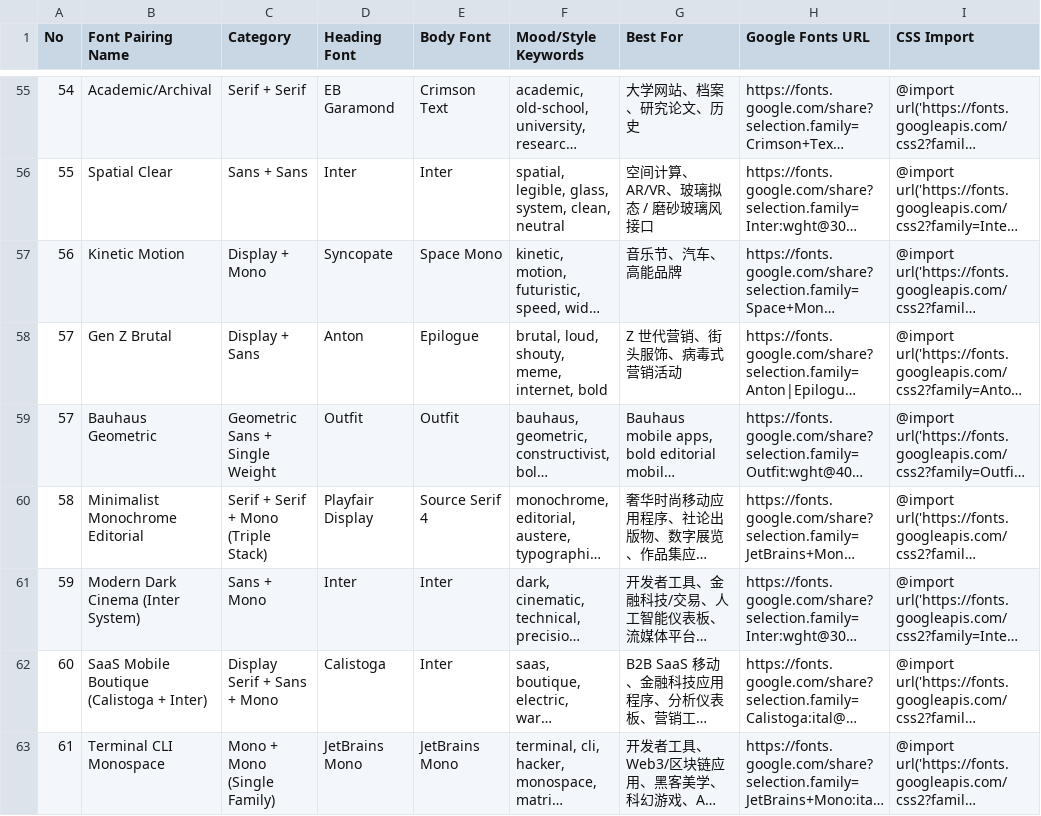
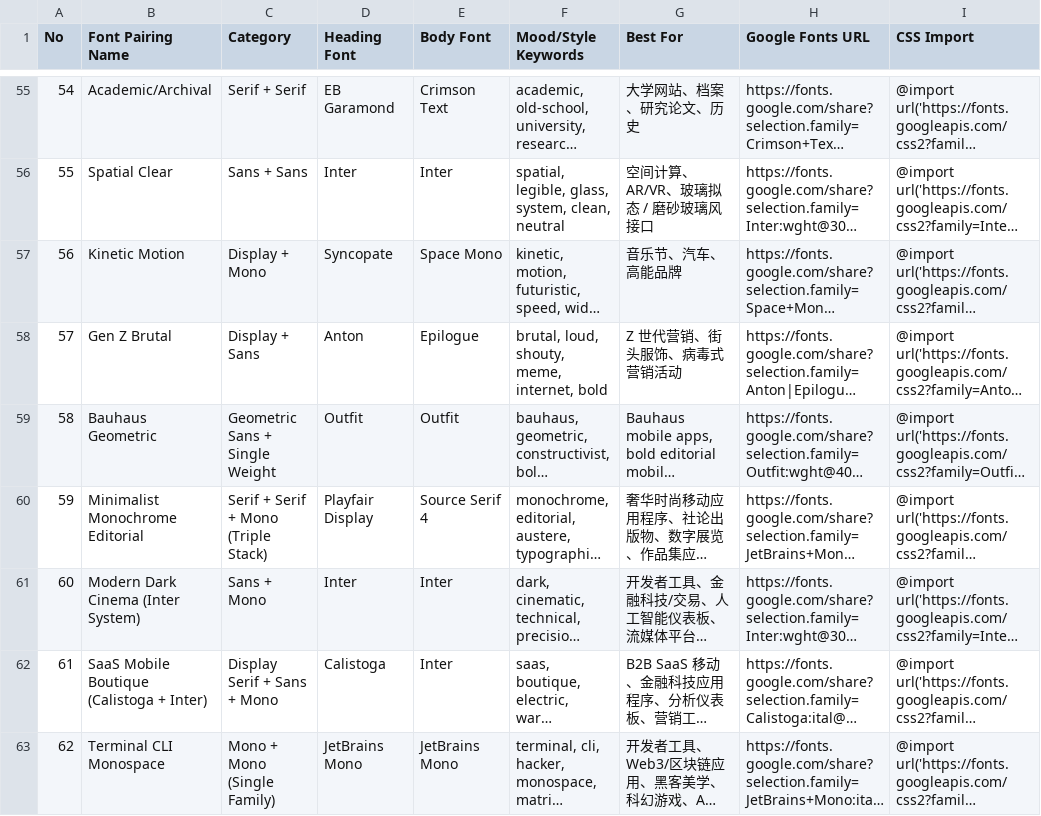
Before and after one commit to Aoyia/ui-ux-pro-max-skill-zh, a CSV file: cli/assets/data/typography.csv, drawn as a sheet; only a part is shown, gaps mark what is left out; long unchanged cells end in …; the diff covers the shown part only; the diff names each change by its address in the sheet, - before the commit and + after, or states it on an @@ line.

```diff
--- a/cli/assets/data/typography.csv
+++ b/cli/assets/data/typography.csv
-A59 (No): 57
+A59 (No): 58
-A60 (No): 58
+A60 (No): 59
-A61 (No): 59
+A61 (No): 60
-A62 (No): 60
+A62 (No): 61
-A63 (No): 61
+A63 (No): 62
```
Also changed, not shown: 24 edited cells elsewhere in this file, cli/assets/data/stacks/react.csv, cli/assets/data/styles.csv, 53 other files.
